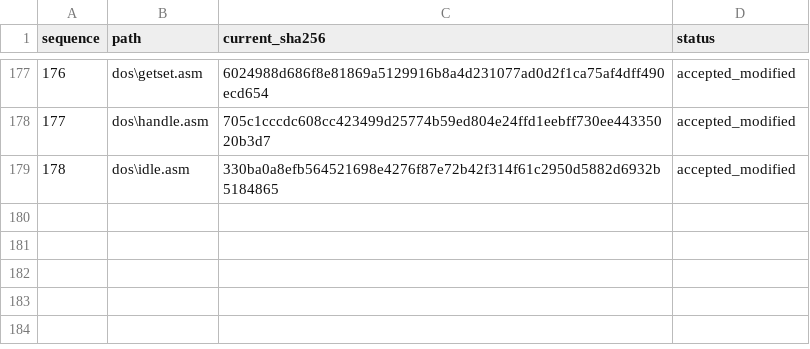
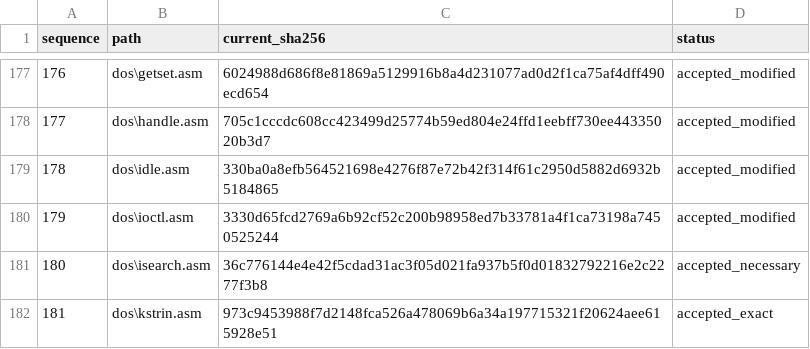
Before and after one commit to cshaxu/ms-dos-rebuilt, a CSV file: v7.00.950/extras/docs/etc/T25/reviewed.csv, drawn as a sheet; only a part is shown, gaps mark what is left out; the diff names each change by its address in the sheet, - before the commit and + after, or states it on an @@ line.

Commit message:
M6 T25 S1 P73: clean IOCTL and audit search and keyboard input

```diff
--- a/v7.00.950/extras/docs/etc/T25/reviewed.csv
+++ b/v7.00.950/extras/docs/etc/T25/reviewed.csv
+row 180: 179 | dos\ioctl.asm | 3330d65fcd2769a6b92cf52c200b98958ed7b33781a4f1ca73198a7450525244 | accepted_modified
+row 181: 180 | dos\isearch.asm | 36c776144e4e42f5cdad31ac3f05d021fa937b5f0d01832792216e2c2277f3b8 | accepted_necessary
+row 182: 181 | dos\kstrin.asm | 973c9453988f7d2148fca526a478069b6a34a197715321f20624aee615928e51 | accepted_exact
```
Also changed, not shown: v7.00.950/extras/docs/etc/T25/inventory.csv, 5 other files.
